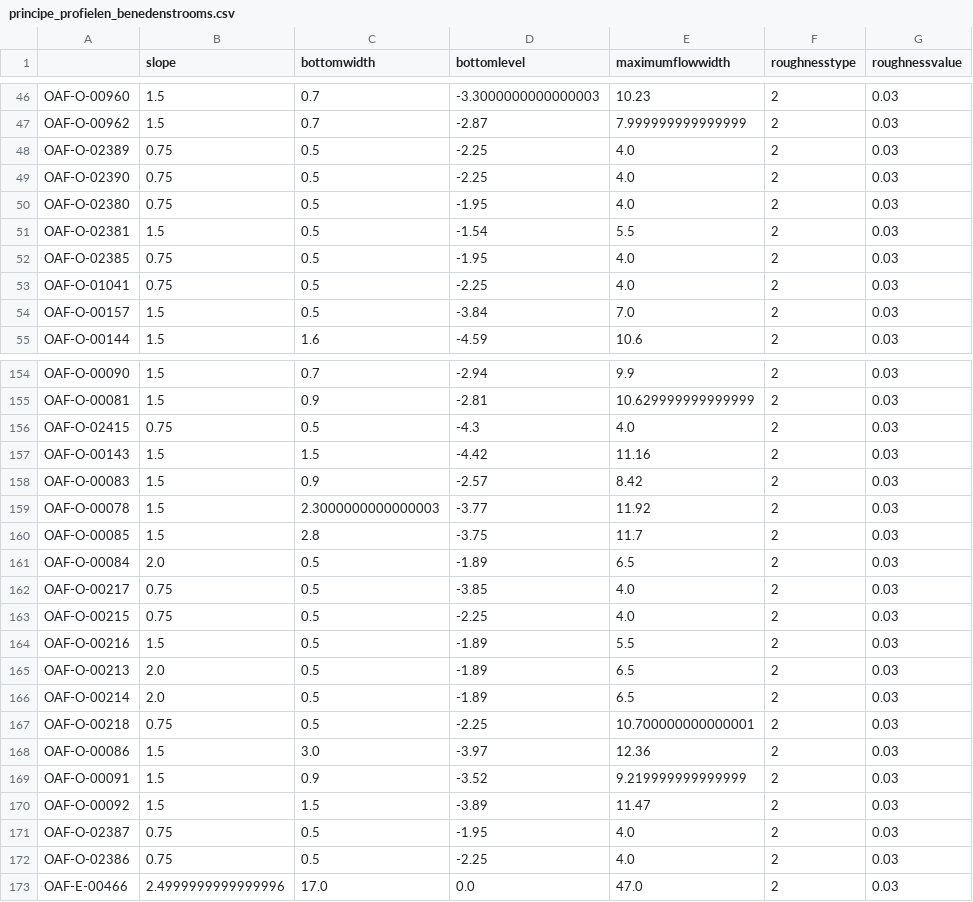
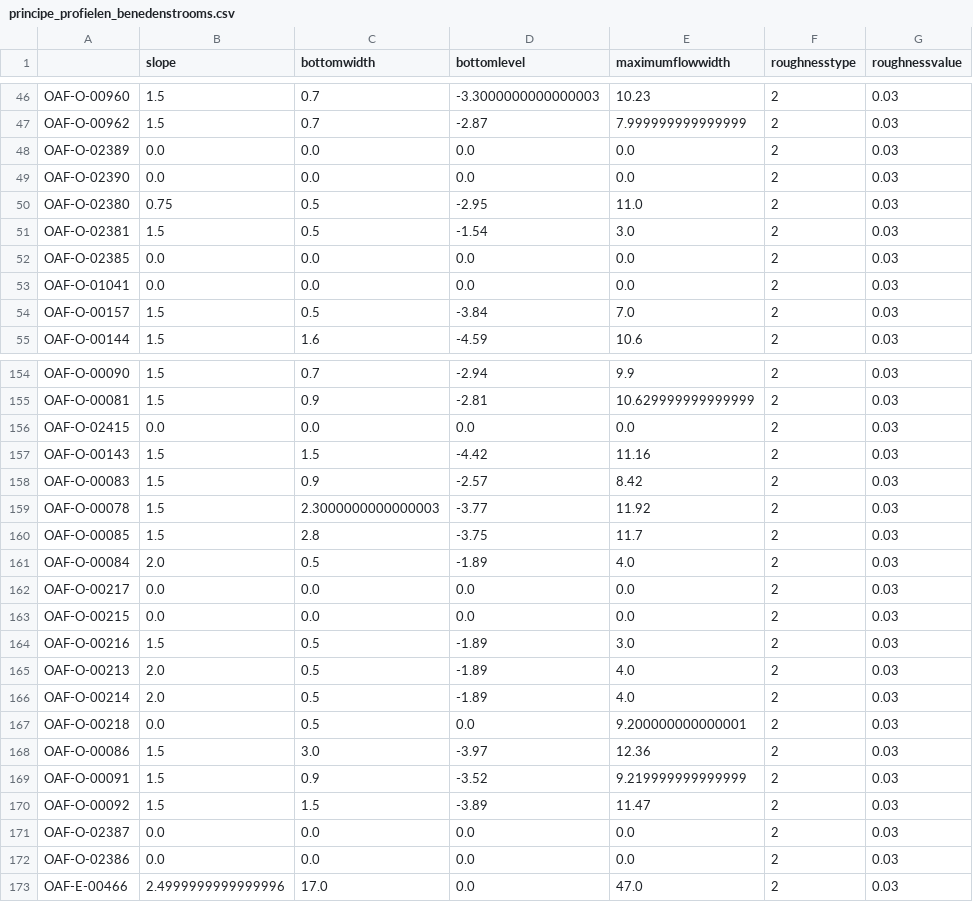
Before and after one commit to SiebeBosch/hena_pilot, a CSV file: data/xlsx/principe_profielen_benedenstrooms.csv, drawn as a sheet; only a part is shown, gaps mark what is left out; the diff covers the shown part only.

```diff
--- a/data/xlsx/principe_profielen_benedenstrooms.csv
+++ b/data/xlsx/principe_profielen_benedenstrooms.csv
@@ -47,8 +47,8 @@ OAF-O-00960,1.5,0.7,-3.3000000000000003,10.23,2,0.03
 OAF-O-00962,1.5,0.7,-2.87,7.999999999999999,2,0.03
-OAF-O-02389,0.75,0.5,-2.25,4.0,2,0.03
-OAF-O-02390,0.75,0.5,-2.25,4.0,2,0.03
-OAF-O-02380,0.75,0.5,-1.95,4.0,2,0.03
-OAF-O-02381,1.5,0.5,-1.54,5.5,2,0.03
-OAF-O-02385,0.75,0.5,-1.95,4.0,2,0.03
-OAF-O-01041,0.75,0.5,-2.25,4.0,2,0.03
+OAF-O-02389,0.0,0.0,0.0,0.0,2,0.03
+OAF-O-02390,0.0,0.0,0.0,0.0,2,0.03
+OAF-O-02380,0.75,0.5,-2.95,11.0,2,0.03
+OAF-O-02381,1.5,0.5,-1.54,3.0,2,0.03
+OAF-O-02385,0.0,0.0,0.0,0.0,2,0.03
+OAF-O-01041,0.0,0.0,0.0,0.0,2,0.03
 OAF-O-00157,1.5,0.5,-3.84,7.0,2,0.03
@@ -155,3 +155,3 @@ OAF-O-00090,1.5,0.7,-2.94,9.9,2,0.03
 OAF-O-00081,1.5,0.9,-2.81,10.629999999999999,2,0.03
-OAF-O-02415,0.75,0.5,-4.3,4.0,2,0.03
+OAF-O-02415,0.0,0.0,0.0,0.0,2,0.03
 OAF-O-00143,1.5,1.5,-4.42,11.16,2,0.03
@@ -160,9 +160,9 @@ OAF-O-00078,1.5,2.3000000000000003,-3.77,11.92,2,0.03
 OAF-O-00085,1.5,2.8,-3.75,11.7,2,0.03
-OAF-O-00084,2.0,0.5,-1.89,6.5,2,0.03
-OAF-O-00217,0.75,0.5,-3.85,4.0,2,0.03
-OAF-O-00215,0.75,0.5,-2.25,4.0,2,0.03
-OAF-O-00216,1.5,0.5,-1.89,5.5,2,0.03
-OAF-O-00213,2.0,0.5,-1.89,6.5,2,0.03
-OAF-O-00214,2.0,0.5,-1.89,6.5,2,0.03
-OAF-O-00218,0.75,0.5,-2.25,10.700000000000001,2,0.03
+OAF-O-00084,2.0,0.5,-1.89,4.0,2,0.03
+OAF-O-00217,0.0,0.0,0.0,0.0,2,0.03
+OAF-O-00215,0.0,0.0,0.0,0.0,2,0.03
+OAF-O-00216,1.5,0.5,-1.89,3.0,2,0.03
+OAF-O-00213,2.0,0.5,-1.89,4.0,2,0.03
+OAF-O-00214,2.0,0.5,-1.89,4.0,2,0.03
+OAF-O-00218,0.0,0.5,0.0,9.200000000000001,2,0.03
 OAF-O-00086,1.5,3.0,-3.97,12.36,2,0.03
@@ -170,4 +170,4 @@ OAF-O-00091,1.5,0.9,-3.52,9.219999999999999,2,0.03
 OAF-O-00092,1.5,1.5,-3.89,11.47,2,0.03
-OAF-O-02387,0.75,0.5,-1.95,4.0,2,0.03
-OAF-O-02386,0.75,0.5,-2.25,4.0,2,0.03
+OAF-O-02387,0.0,0.0,0.0,0.0,2,0.03
+OAF-O-02386,0.0,0.0,0.0,0.0,2,0.03
 OAF-E-00466,2.4999999999999996,17.0,0.0,47.0,2,0.03
```
Also changed, not shown: 38 edited cells elsewhere in this file, data/xlsx/principe_profielen_bovenstrooms.csv, 18 other files.
